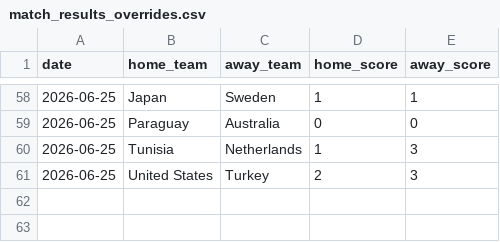
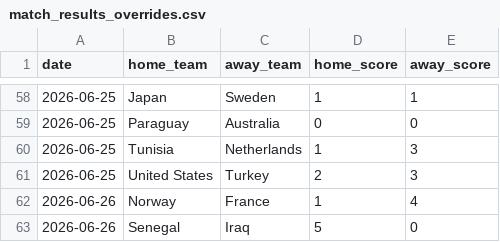
Before and after one commit to recalde73/mundial_2026_predictor, a CSV file: data/manual/match_results_overrides.csv, drawn as a sheet; only a part is shown, gaps mark what is left out.

```diff
--- a/data/manual/match_results_overrides.csv
+++ b/data/manual/match_results_overrides.csv
@@ -61 +61,3 @@ date,home_team,away_team,home_score,away_score
 2026-06-25,United States,Turkey,2,3
+2026-06-26,Norway,France,1,4
+2026-06-26,Senegal,Iraq,5,0
```
Also changed, not shown: data/processed/world_cup_2026_played_matches.csv, 7 other files.
